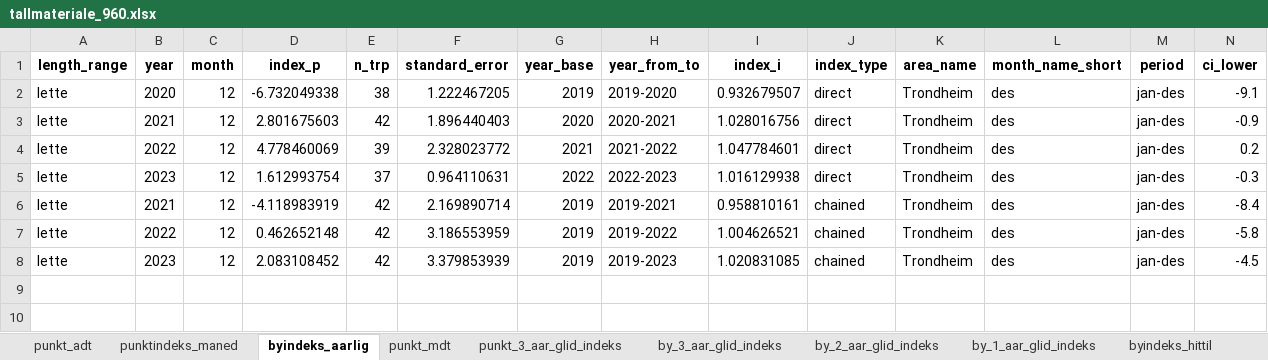
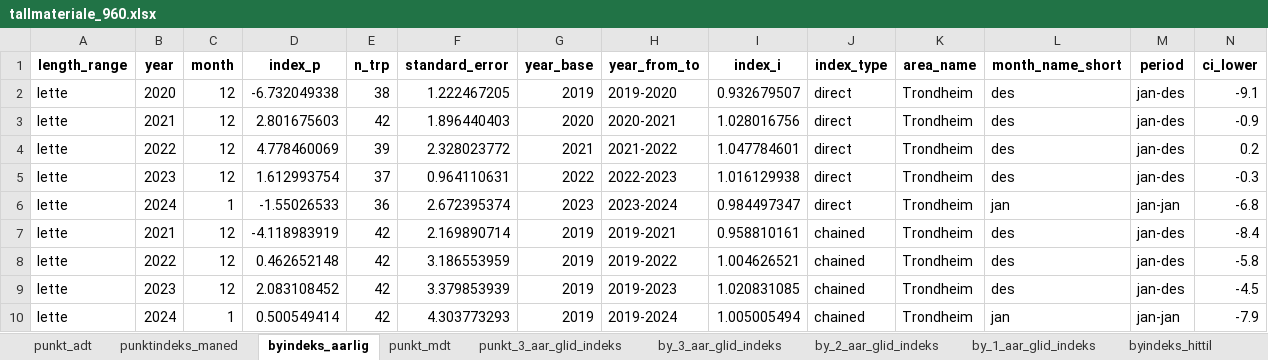
Before and after one commit to snohan/byindeks, an Excel workbook: data_indexpoints_tidy/tallmateriale_960.xlsx, sheet byindeks_aarlig, drawn as a sheet; only a part is shown; values as stored, in another font and other column widths than the file's, no borders; rows hold the shown columns only; the diff names each change by its address in the sheet, - before the commit and + after, or states it on an @@ line.

```diff
--- a/data_indexpoints_tidy/tallmateriale_960.xlsx (sheet byindeks_aarlig)
+++ b/data_indexpoints_tidy/tallmateriale_960.xlsx (sheet byindeks_aarlig)
+row 6: lette | 2024 | 1 | -1.55026533 | 36 | 2.672395374 | 2023 | 2023-2024 | 0.984497347 | direct | Trondheim | jan | jan-jan | -6.8
+row 10: lette | 2024 | 1 | 0.500549414 | 42 | 4.303773293 | 2019 | 2019-2024 | 1.005005494 | chained | Trondheim | jan | jan-jan | -7.9
```
Also changed, not shown: sheet punkt_mdt, sheet punkt_3_aar_glid_indeks, sheet punktindeks_maned, sheet by_1_aar_glid_indeks, sheet byindeks_hittil, sheet by_2_aar_glid_indeks, 2 more sheets, 5 other files.
